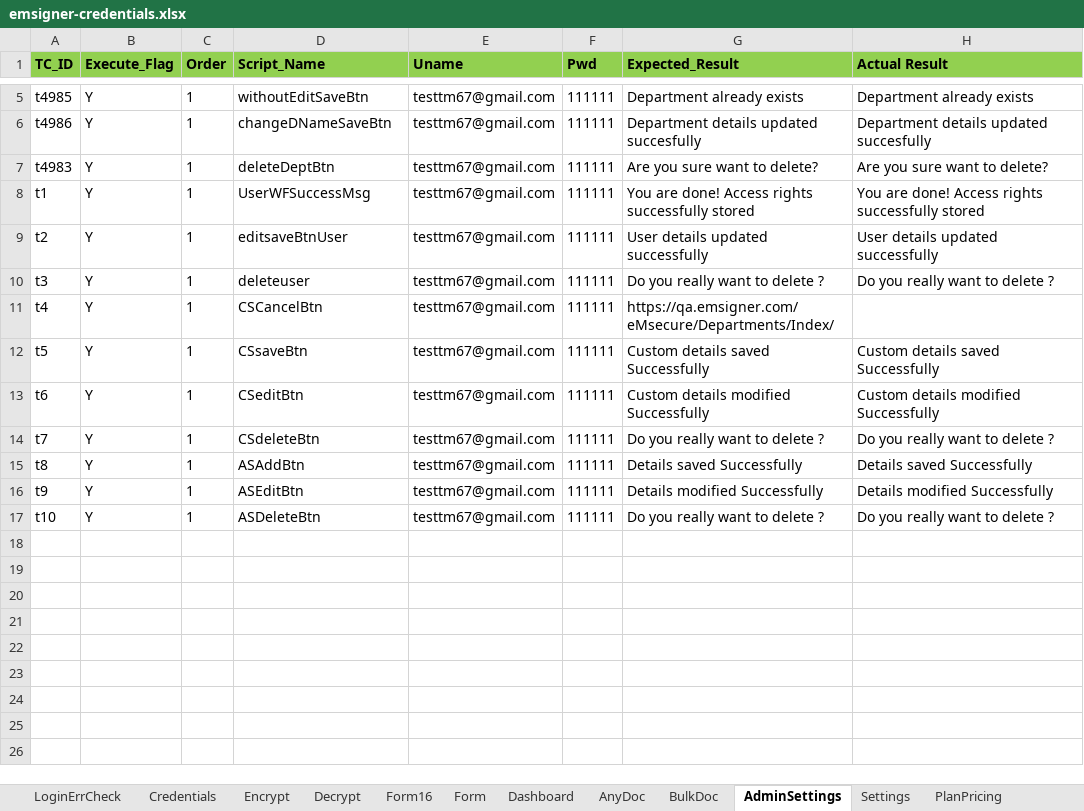
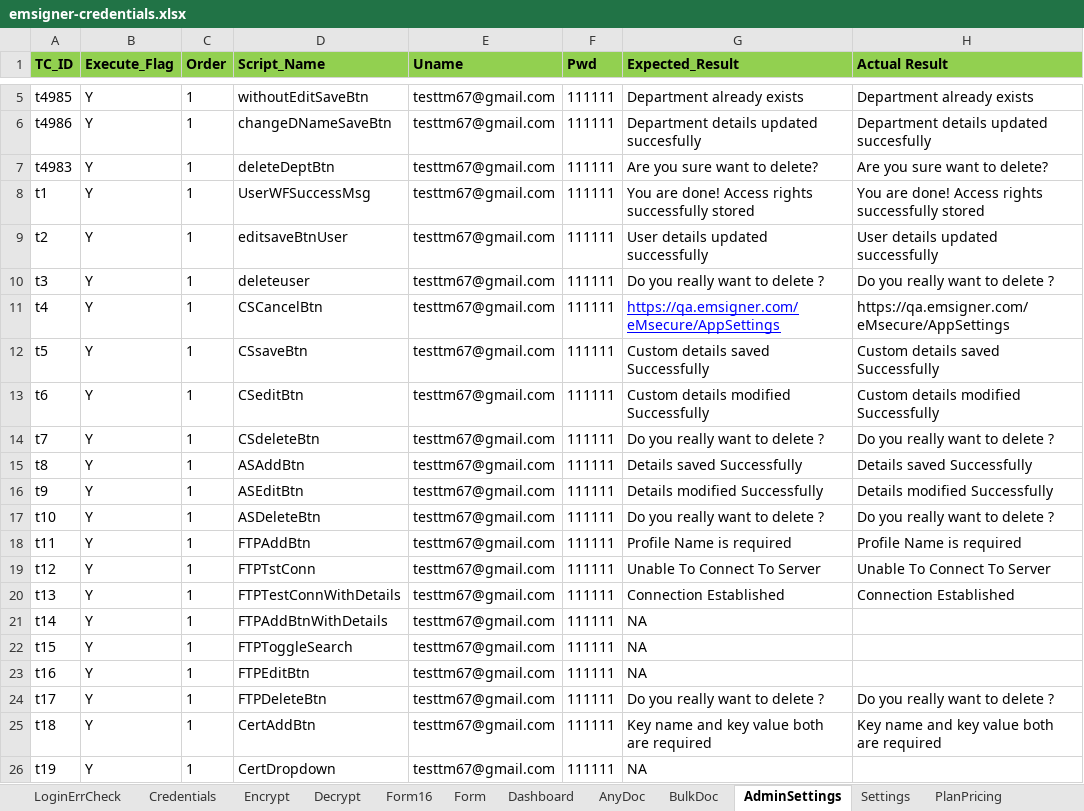
Before and after one commit to eMudhraScripts/emSigner_Latest, an Excel workbook: src/main/resources/emsigner-credentials.xlsx, sheet AdminSettings, drawn as a sheet; only a part is shown, gaps mark what is left out; values as stored, in another font and other column widths than the file's, no borders; the diff names each change by its address in the sheet, - before the commit and + after, or states it on an @@ line.

```diff
--- a/src/main/resources/emsigner-credentials.xlsx (sheet AdminSettings)
+++ b/src/main/resources/emsigner-credentials.xlsx (sheet AdminSettings)
-G11 (Expected_Result): https://qa.emsigner.com/eMsecure/Departments/Index/
+G11 (Expected_Result): https://qa.emsigner.com/eMsecure/AppSettings
@@ G11 underline: off → on, text colour: black → #0000FF @@
-H11 (Actual Result): (empty)
+H11 (Actual Result): https://qa.emsigner.com/eMsecure/AppSettings
+row 18: t11 | Y | 1 | FTPAddBtn | testtm67@gmail.com | 111111 | Profile Name is required | Profile Name is required
+row 19: t12 | Y | 1 | FTPTstConn | testtm67@gmail.com | 111111 | Unable To Connect To Server | Unable To Connect To Server
+row 20: t13 | Y | 1 | FTPTestConnWithDetails | testtm67@gmail.com | 111111 | Connection Established | Connection Established
+row 21: t14 | Y | 1 | FTPAddBtnWithDetails | testtm67@gmail.com | 111111 | NA
+row 22: t15 | Y | 1 | FTPToggleSearch | testtm67@gmail.com | 111111 | NA
+row 23: t16 | Y | 1 | FTPEditBtn | testtm67@gmail.com | 111111 | NA
+row 24: t17 | Y | 1 | FTPDeleteBtn | testtm67@gmail.com | 111111 | Do you really want to delete ? | Do you really want to delete ?
+row 25: t18 | Y | 1 | CertAddBtn | testtm67@gmail.com | 111111 | Key name and key value both are required | Key name and key value both are required
+row 26: t19 | Y | 1 | CertDropdown | testtm67@gmail.com | 111111 | NA
```
Also changed, not shown: sheet PlanPricing, other sheet tabs, 2 other files.
